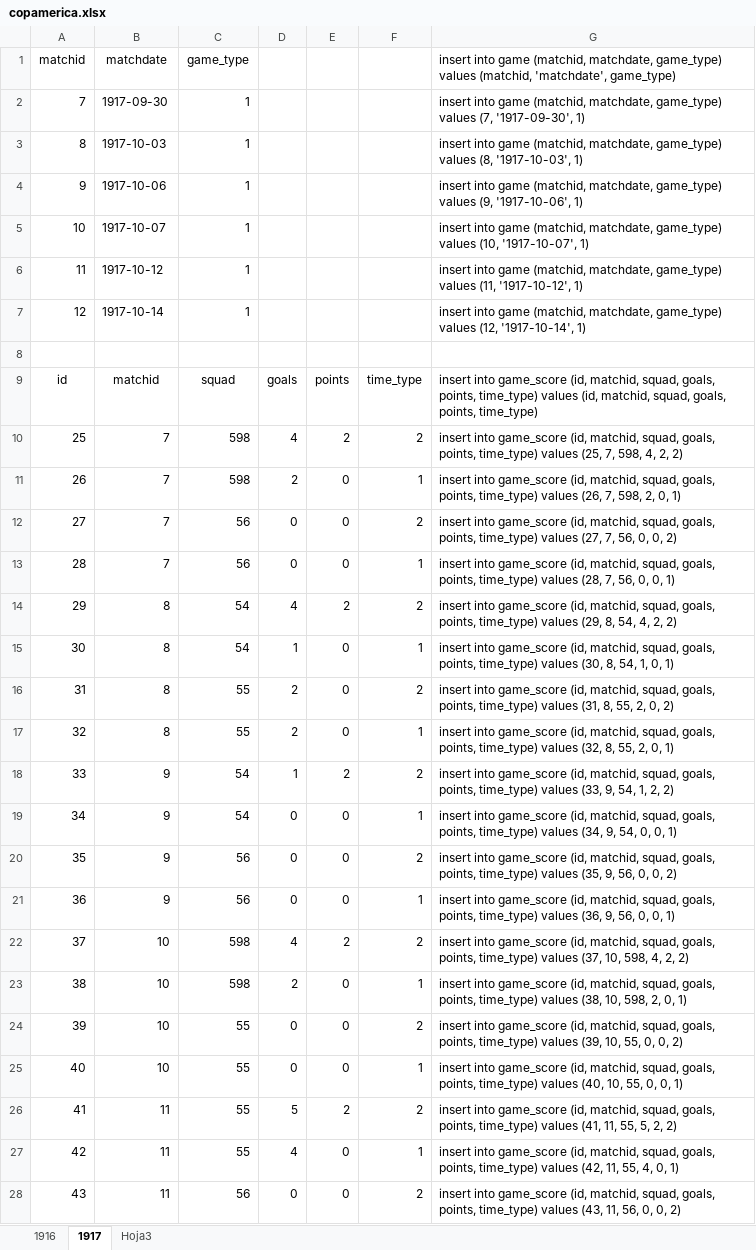
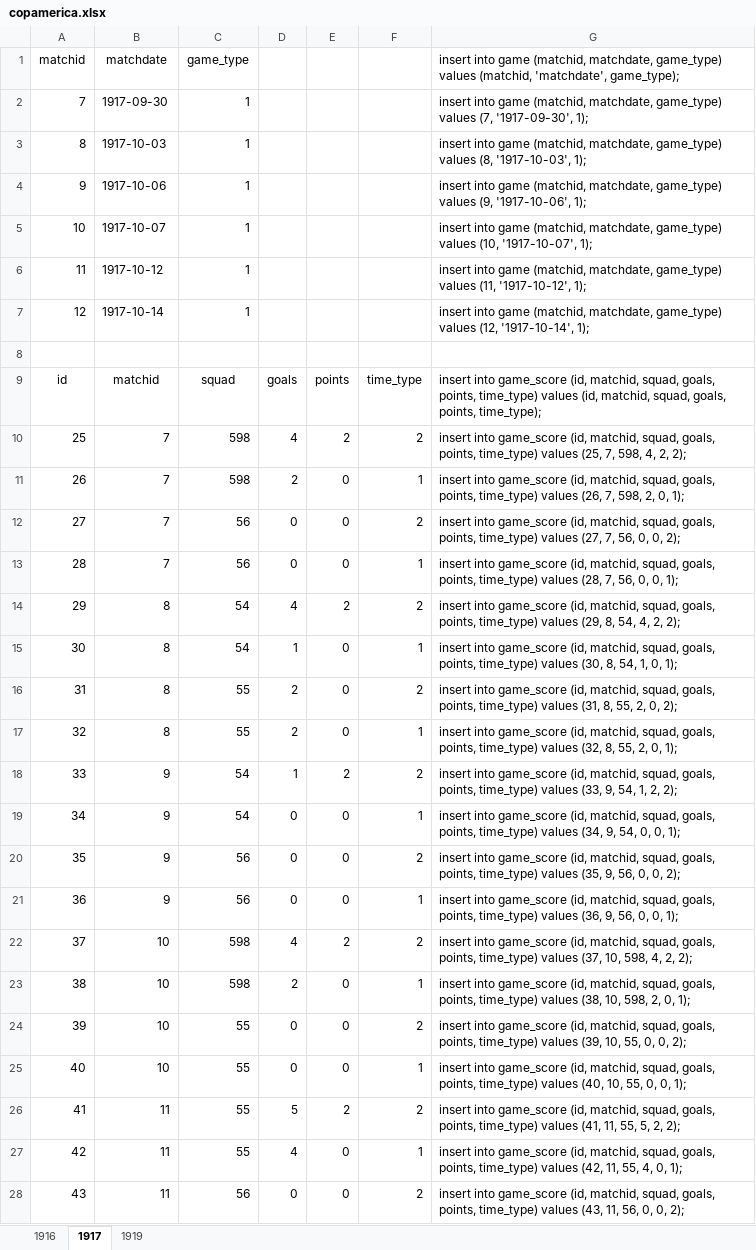
Before and after one commit to ezracode/area1650, an Excel workbook: Scripts/copamerica.xlsx, sheet 1917, drawn as a sheet; only a part is shown; values as stored, in another font and other column widths than the file's, no borders; the diff covers the shown part only; the diff names each change by its address in the sheet, - before the commit and + after, or states it on an @@ line.

```diff
--- a/Scripts/copamerica.xlsx (sheet 1917)
+++ b/Scripts/copamerica.xlsx (sheet 1917)
-sheet tab: Hoja3
+sheet tab: 1919
-G1: …(matchid, 'matchdate', game_type)
+G1: …(matchid, 'matchdate', game_type);
-G2: …(7, '1917-09-30', 1)
+G2: …(7, '1917-09-30', 1);
-G3: …(8, '1917-10-03', 1)
+G3: …(8, '1917-10-03', 1);
-G4: …(9, '1917-10-06', 1)
+G4: …(9, '1917-10-06', 1);
-G5: …(10, '1917-10-07', 1)
+G5: …(10, '1917-10-07', 1);
-G6: …(11, '1917-10-12', 1)
+G6: …(11, '1917-10-12', 1);
-G7: …(12, '1917-10-14', 1)
+G7: …(12, '1917-10-14', 1);
-G9: …goals, points, time_type)
+G9: …goals, points, time_type);
-G10: …4, 2, 2)
+G10: …4, 2, 2);
-G11: …2, 0, 1)
+G11: …2, 0, 1);
-G12: …0, 0, 2)
+G12: …0, 0, 2);
-G13: …0, 0, 1)
+G13: …0, 0, 1);
-G14: …4, 2, 2)
+G14: …4, 2, 2);
-G15: …1, 0, 1)
+G15: …1, 0, 1);
-G16: …2, 0, 2)
+G16: …2, 0, 2);
-G17: …2, 0, 1)
+G17: …2, 0, 1);
-G18: …1, 2, 2)
+G18: …1, 2, 2);
-G19: …0, 0, 1)
+G19: …0, 0, 1);
-G20: …0, 0, 2)
+G20: …0, 0, 2);
-G21: …0, 0, 1)
+G21: …0, 0, 1);
-G22: …4, 2, 2)
+G22: …4, 2, 2);
-G23: …2, 0, 1)
+G23: …2, 0, 1);
-G24: …0, 0, 2)
+G24: …0, 0, 2);
-G25: …0, 0, 1)
+G25: …0, 0, 1);
-G26: …5, 2, 2)
+G26: …5, 2, 2);
-G27: …4, 0, 1)
+G27: …4, 0, 1);
-G28: …0, 0, 2)
+G28: …0, 0, 2);
```
Also changed, not shown: 5 edited cells elsewhere in this sheet, sheet 1916, 5 other files.
